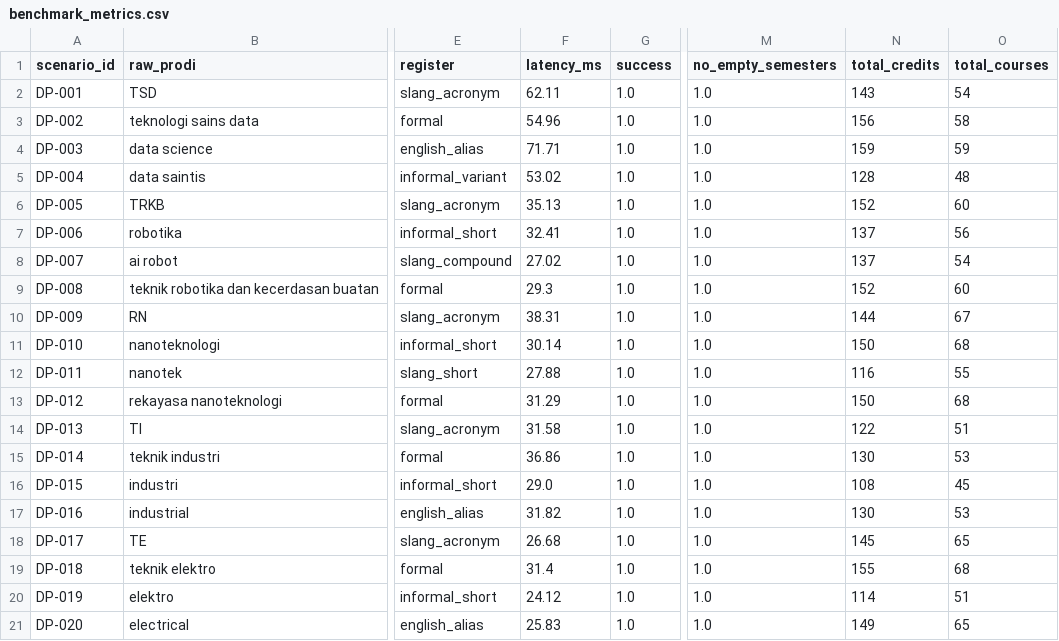
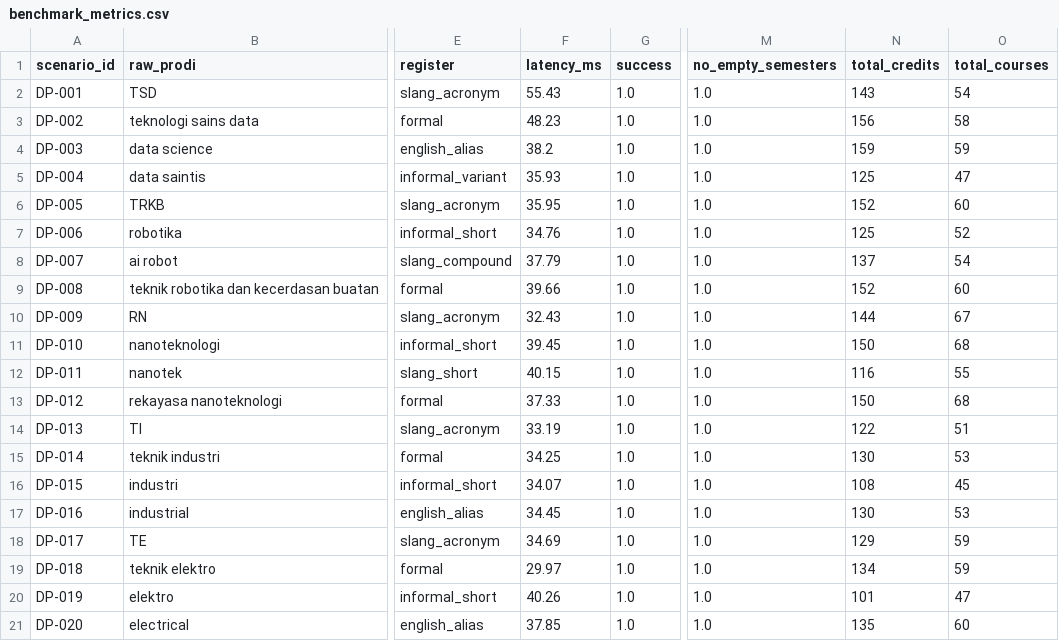
Before and after one commit to Primarizki21/ftmm-compass-chatbot, a CSV file: docs/exp-020_neuro_symbolic_degree_planner/benchmark_metrics.csv, drawn as a sheet; only a part is shown, gaps mark what is left out; the diff names each change by its address in the sheet, - before the commit and + after, or states it on an @@ line.

Commit message:
fix(planner): enforce curriculum semester lower-bound constraint on elective selection

```diff
--- a/docs/exp-020_neuro_symbolic_degree_planner/benchmark_metrics.csv
+++ b/docs/exp-020_neuro_symbolic_degree_planner/benchmark_metrics.csv
-F2 (latency_ms): 62.11
+F2 (latency_ms): 55.43
-F3 (latency_ms): 54.96
+F3 (latency_ms): 48.23
-F4 (latency_ms): 71.71
+F4 (latency_ms): 38.2
-F5 (latency_ms): 53.02
+F5 (latency_ms): 35.93
-N5 (total_credits): 128
+N5 (total_credits): 125
-O5 (total_courses): 48
+O5 (total_courses): 47
-F6 (latency_ms): 35.13
+F6 (latency_ms): 35.95
-F7 (latency_ms): 32.41
+F7 (latency_ms): 34.76
-N7 (total_credits): 137
+N7 (total_credits): 125
-O7 (total_courses): 56
+O7 (total_courses): 52
-F8 (latency_ms): 27.02
+F8 (latency_ms): 37.79
-F9 (latency_ms): 29.3
+F9 (latency_ms): 39.66
-F10 (latency_ms): 38.31
+F10 (latency_ms): 32.43
-F11 (latency_ms): 30.14
+F11 (latency_ms): 39.45
-F12 (latency_ms): 27.88
+F12 (latency_ms): 40.15
-F13 (latency_ms): 31.29
+F13 (latency_ms): 37.33
-F14 (latency_ms): 31.58
+F14 (latency_ms): 33.19
-F15 (latency_ms): 36.86
+F15 (latency_ms): 34.25
-F16 (latency_ms): 29.0
+F16 (latency_ms): 34.07
-F17 (latency_ms): 31.82
+F17 (latency_ms): 34.45
-F18 (latency_ms): 26.68
+F18 (latency_ms): 34.69
-N18 (total_credits): 145
+N18 (total_credits): 129
-O18 (total_courses): 65
+O18 (total_courses): 59
-F19 (latency_ms): 31.4
+F19 (latency_ms): 29.97
-N19 (total_credits): 155
+N19 (total_credits): 134
-O19 (total_courses): 68
+O19 (total_courses): 59
-F20 (latency_ms): 24.12
+F20 (latency_ms): 40.26
-N20 (total_credits): 114
+N20 (total_credits): 101
-O20 (total_courses): 51
+O20 (total_courses): 47
-F21 (latency_ms): 25.83
+F21 (latency_ms): 37.85
-N21 (total_credits): 149
+N21 (total_credits): 135
-O21 (total_courses): 65
+O21 (total_courses): 60
```
Also changed, not shown: 4 other files.
